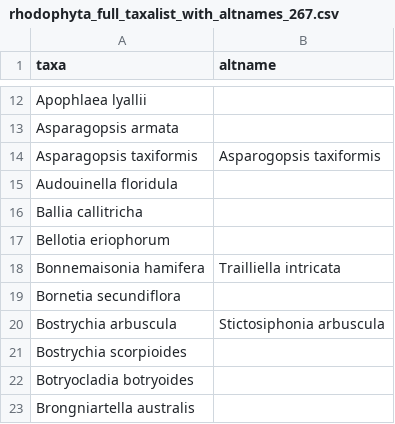
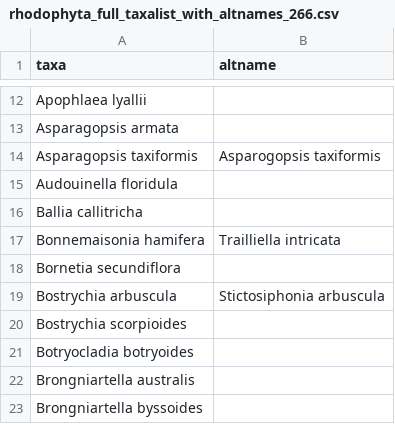
Before and after one commit to cstepien/Evolution-of-CCMs, a CSV file: data/taxa names for sequence search/rhodophyta_full_taxalist_with_altnames_266.csv (was data/taxa names for sequence search/rhodophyta_full_taxalist_with_altnames_267.csv), drawn as a sheet; only a part is shown, gaps mark what is left out; the shorter side is filled out with more unchanged rows; the diff names each change by its address in the sheet, - before the commit and + after, or states it on an @@ line.

```diff
--- a/data/taxa names for sequence search/rhodophyta_full_taxalist_with_altnames_267.csv
+++ b/data/taxa names for sequence search/rhodophyta_full_taxalist_with_altnames_266.csv
-row 17: Bellotia eriophorum
```
Also changed, not shown: data/mean_13c_per_species.csv, 10 other files.
